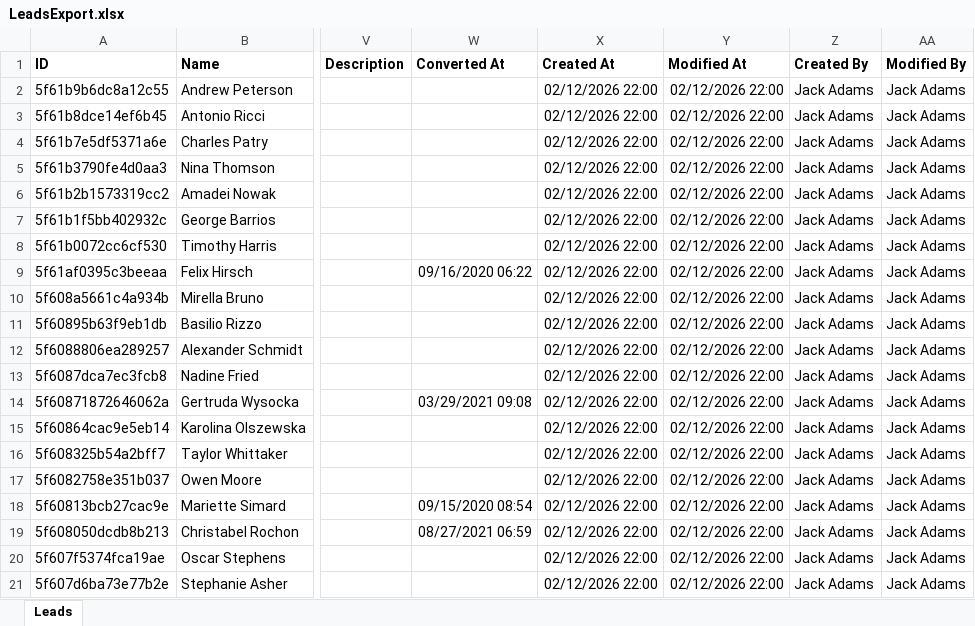
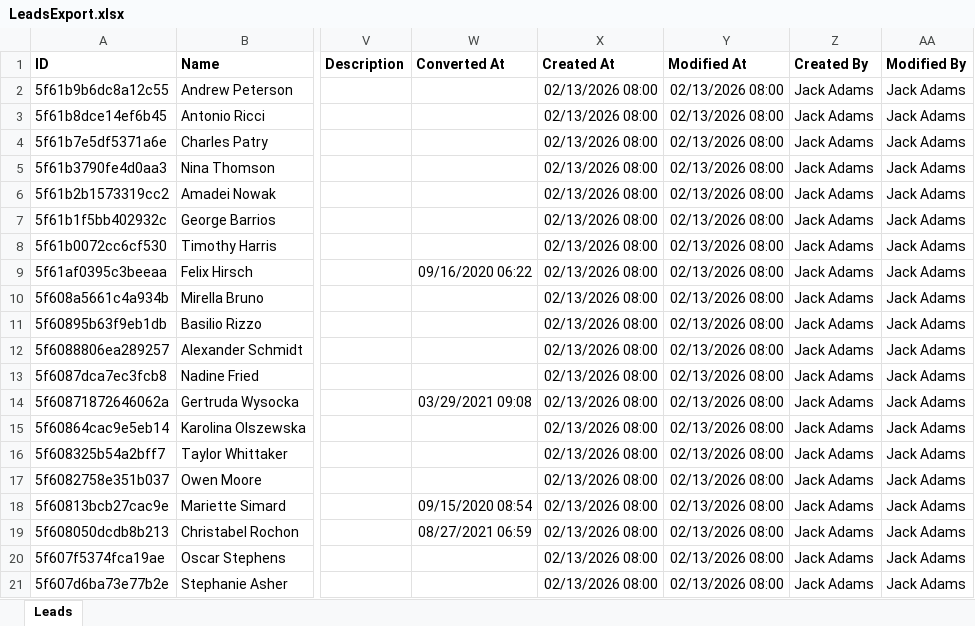
Before and after one commit to omeesham/AIBasedTestAutomationDemo, an Excel workbook: Data/LeadsExport.xlsx, sheet Leads, drawn as a sheet; only a part is shown, gaps mark what is left out; values as stored, in another font and other column widths than the file's, no borders; the diff names each change by its address in the sheet, - before the commit and + after, or states it on an @@ line.

```diff
--- a/Data/LeadsExport.xlsx (sheet Leads)
+++ b/Data/LeadsExport.xlsx (sheet Leads)
-X2:X21 (Created At): 02/12/2026 22:00
+X2:X21 (Created At): 02/13/2026 08:00
-Y2:Y21 (Modified At): 02/12/2026 22:00
+Y2:Y21 (Modified At): 02/13/2026 08:00
```
Also changed, not shown: 5 other files.
